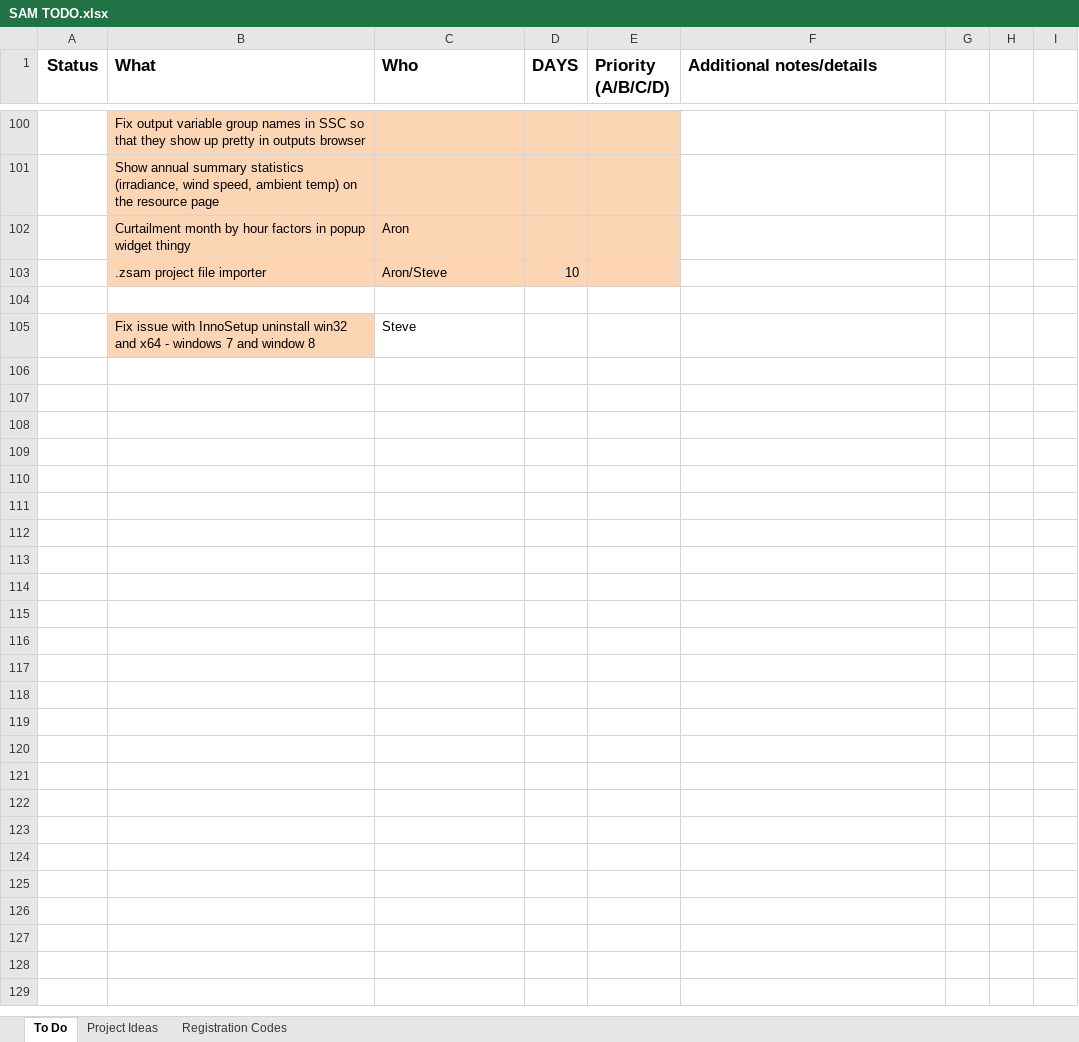
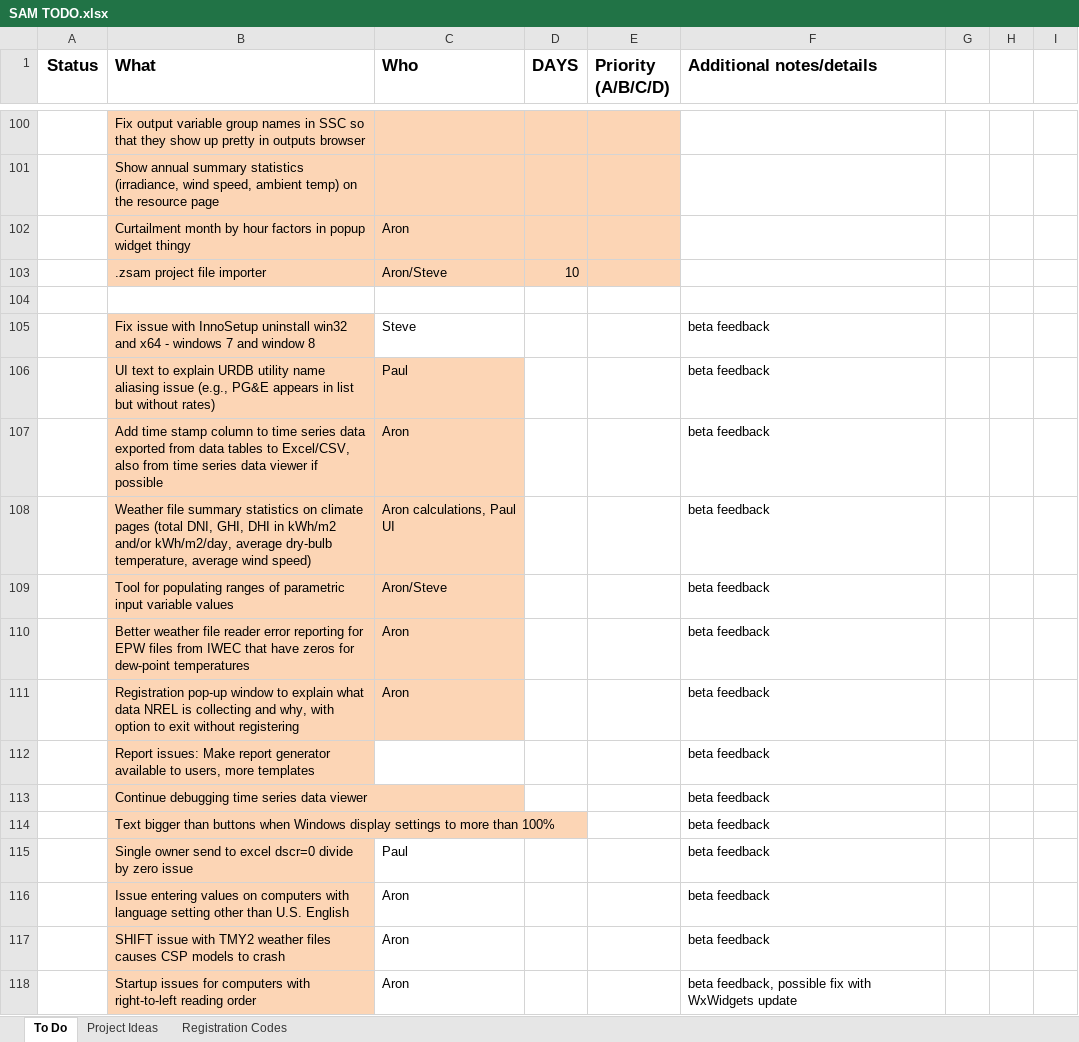
Before and after one commit to NREL/SAM, an Excel workbook: SAM TODO.xlsx, sheet To Do, drawn as a sheet; only a part is shown, gaps mark what is left out; values as stored, in another font and other column widths than the file's, no borders; conditional formats not drawn; the diff names each change by its address in the sheet, - before the commit and + after, or states it on an @@ line.

```diff
--- a/SAM TODO.xlsx (sheet To Do)
+++ b/SAM TODO.xlsx (sheet To Do)
-F105 (Additional notes/details): (empty)
+F105 (Additional notes/details): beta feedback
+row 106: Not done | UI text to explain URDB utility name aliasing issue (e.g., PG&E appears in list but without rates) | Paul |  |  | beta feedback
+row 107: Not done | Add time stamp column to time series data exported from data tables to Excel/CSV, also from time series data viewer if possible | Aron |  |  | beta feedback
+row 108: Not done | Weather file summary statistics on climate pages (total DNI, GHI, DHI in kWh/m2 and/or kWh/m2/day, average dry-bulb temperature, average wind speed) | Aron calculations, Paul UI |  |  | beta feedback
+row 109: Not done | Tool for populating ranges of parametric input variable values | Aron/Steve |  |  | beta feedback
+row 110: Not done | Better weather file reader error reporting for EPW files from IWEC that have zeros for dew-point temperatures | Aron |  |  | beta feedback
+row 111: Not done | Registration pop-up window to explain what data NREL is collecting and why, with option to exit without registering | Aron |  |  | beta feedback
+row 112: Future | Report issues: Make report generator available to users, more templates |  |  |  | beta feedback
+row 113:  | Continue debugging time series data viewer |  |  |  | beta feedback
+row 114:  | Text bigger than buttons when Windows display settings to more than 100% |  |  |  | beta feedback
+row 115: Done | Single owner send to excel dscr=0 divide by zero issue | Paul |  |  | beta feedback
+row 116: Done | Issue entering values on computers with language setting other than U.S. English | Aron |  |  | beta feedback
+row 117: Done | SHIFT issue with TMY2 weather files causes CSP models to crash | Aron |  |  | beta feedback
+row 118: Done | Startup issues for computers with right-to-left reading order | Aron |  |  | beta feedback, possible fix with WxWidgets update
```
Also changed, not shown: 1 other file.
